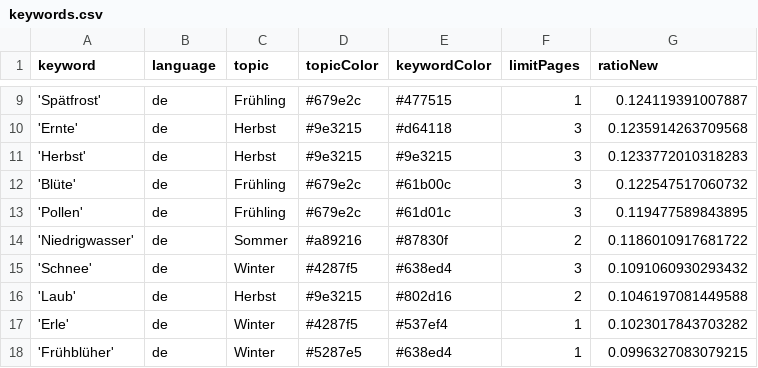
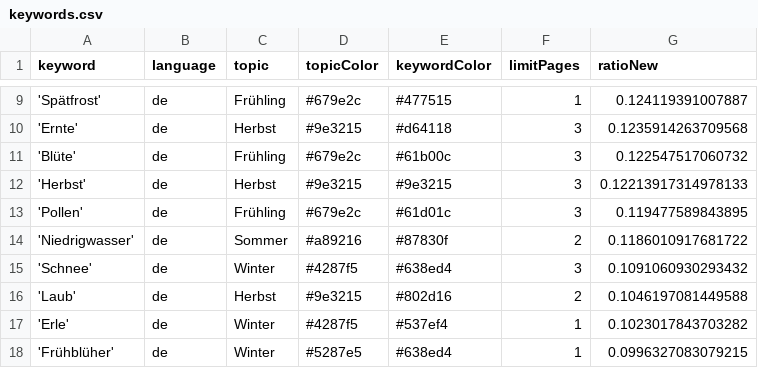
Before and after one commit to newsWhisperer/winterIsComing, a CSV file: keywords.csv, drawn as a sheet; only a part is shown, gaps mark what is left out; removed rows and columns are numbered as before the commit, all else as after; the diff names each change by its address in the sheet, - before the commit and + after, or states it on an @@ line.

```diff
--- a/keywords.csv
+++ b/keywords.csv
-row 11: 'Herbst' | de | Herbst | #9e3215 | #9e3215 | 3 | 0.1233772010318283
+row 12: 'Herbst' | de | Herbst | #9e3215 | #9e3215 | 3 | 0.12213917314978133
```
Also changed, not shown: csv/news_2026_06.csv.
